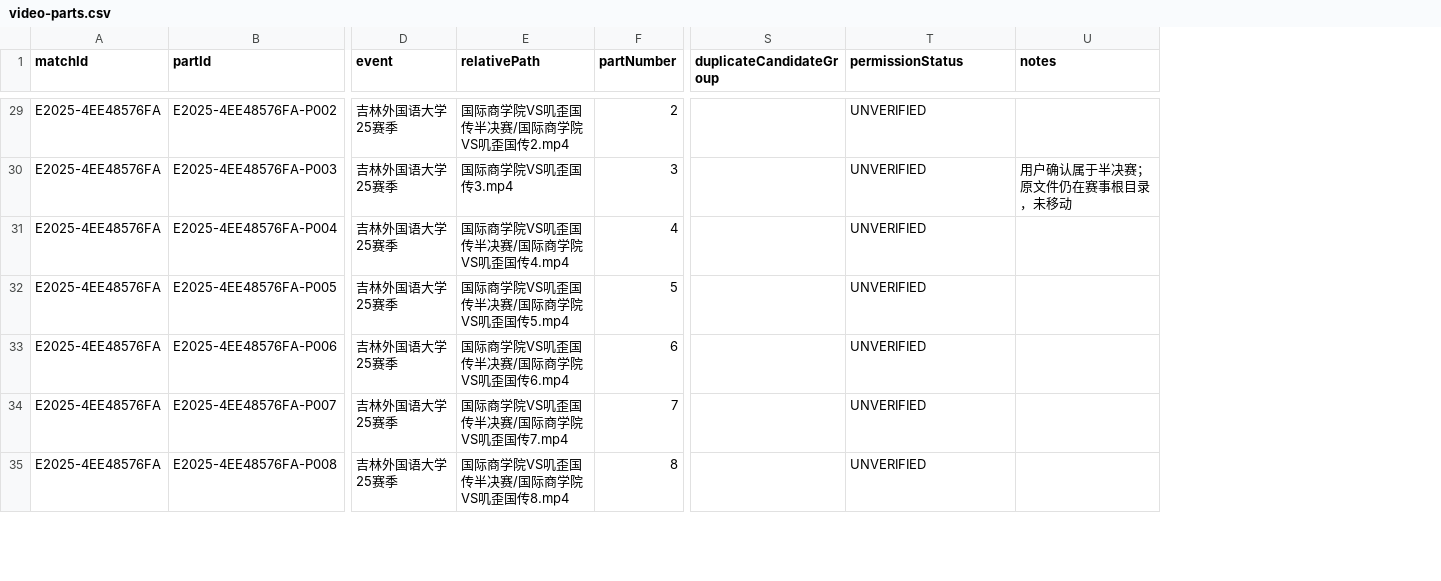
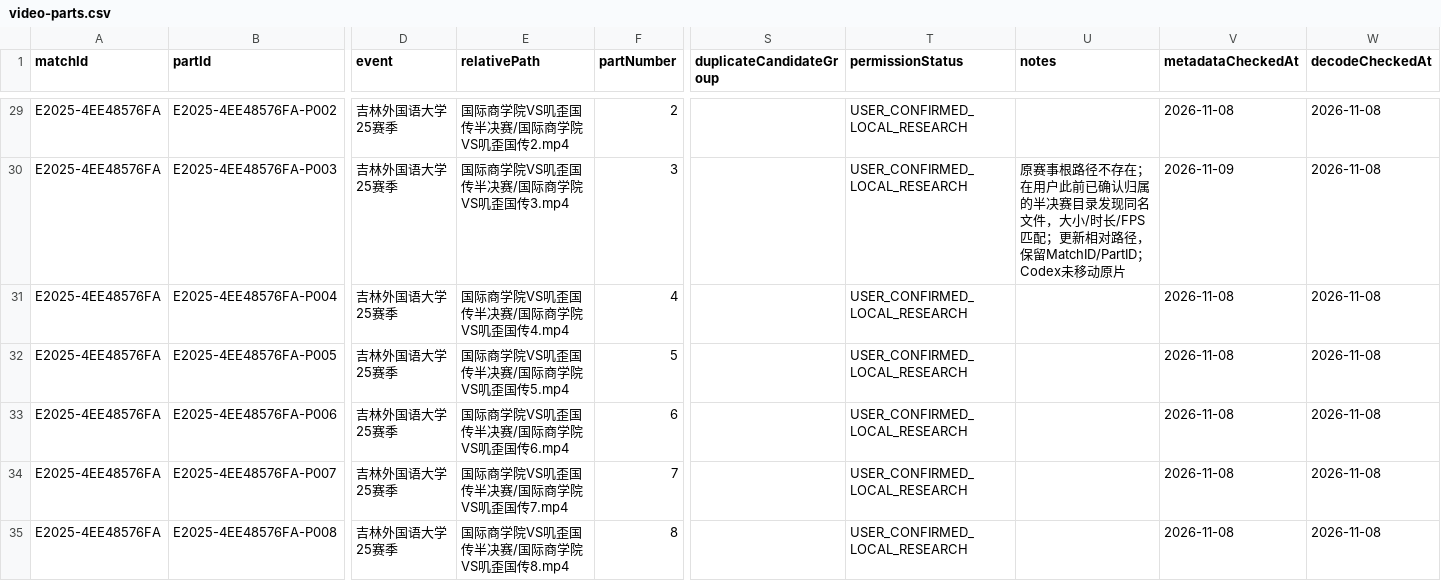
Before and after one commit to hongshenglyu/FRAMECALL, a CSV file: docs/data/video-parts.csv, drawn as a sheet; only a part is shown, gaps mark what is left out; the diff covers the shown part only; the diff names each change by its address in the sheet, - before the commit and + after, or states it on an @@ line.

```diff
--- a/docs/data/video-parts.csv
+++ b/docs/data/video-parts.csv
+column V (metadataCheckedAt), rows 29-35: 2026-11-08 | 2026-11-09 | 2026-11-08 | 2026-11-08 | 2026-11-08 | 2026-11-08 | 2026-11-08
+column W (decodeCheckedAt), rows 29-35: all 2026-11-08
-T29:T35 (permissionStatus): UNVERIFIED
+T29:T35 (permissionStatus): USER_CONFIRMED_LOCAL_RESEARCH
-E30 (relativePath): 国际商学院VS叽歪国传3.mp4
+E30 (relativePath): 国际商学院VS叽歪国传半决赛/国际商学院VS叽歪国传3.mp4
-U30 (notes): 用户确认属于半决赛；原文件仍在赛事根目录，未移动
+U30 (notes): 原赛事根路径不存在；在用户此前已确认归属的半决赛目录发现同名文件，大小/时长/FPS匹配；更新相对路径，保留MatchID/PartID；Codex未移动原片
```
Also changed, not shown: 1 removed row and 93 edited cells elsewhere in this file, docs/data/matches-manifest.csv, 4 other files.
